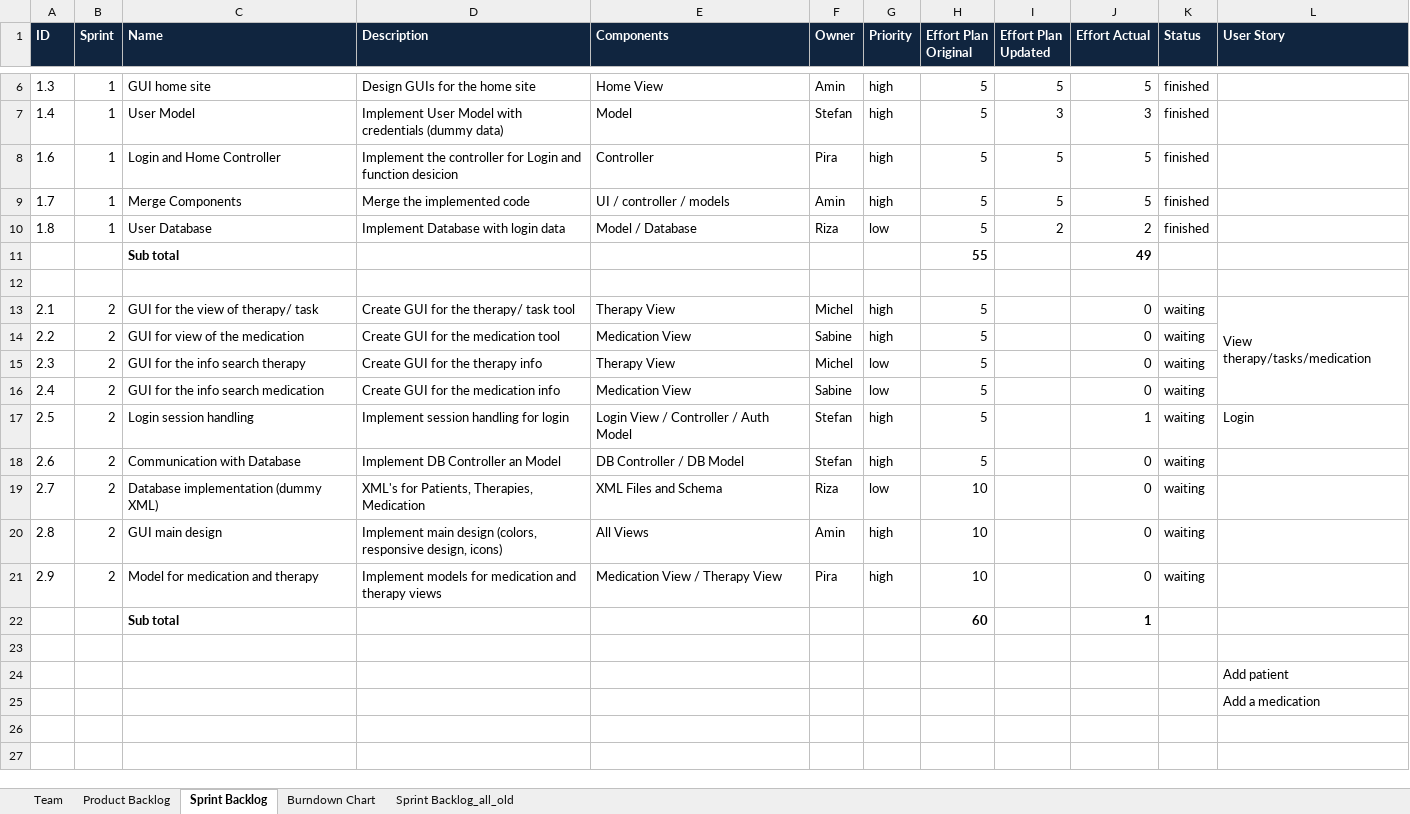
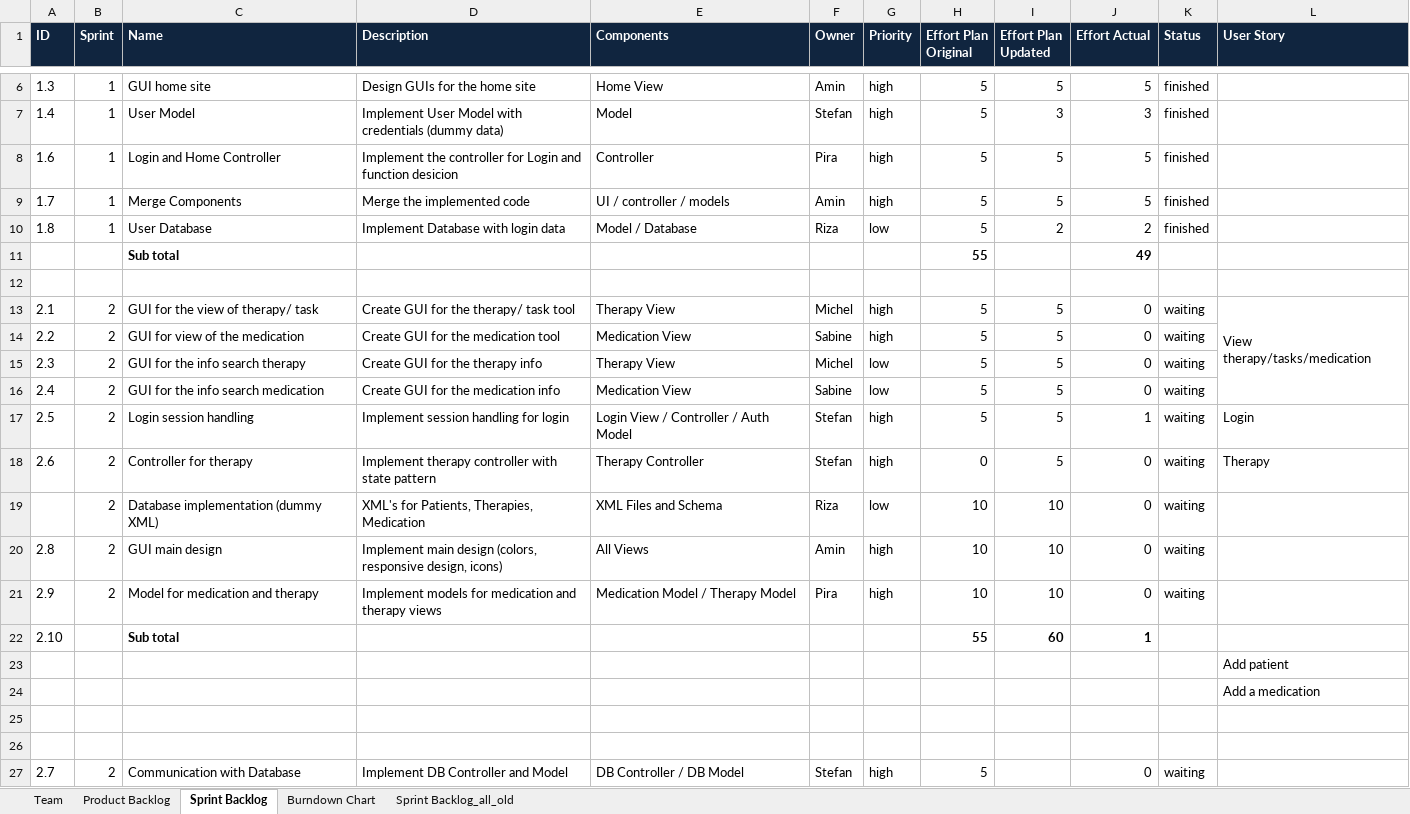
Before and after one commit to johns2/ch.bfh.btx8081.w2014.blue, an Excel workbook: doc/Task 9_10/scrum.xlsx, sheet Sprint Backlog, drawn as a sheet; only a part is shown, gaps mark what is left out; values as stored, in another font and other column widths than the file's, no borders; removed rows and columns are numbered as before the commit, all else as after; the diff names each change by its address in the sheet, - before the commit and + after, or states it on an @@ line.

Commit message:
Scrum (Sprint Backlog) updated

```diff
--- a/doc/Task 9_10/scrum.xlsx (sheet Sprint Backlog)
+++ b/doc/Task 9_10/scrum.xlsx (sheet Sprint Backlog)
-I13:I18 (Effort Plan Updated): (empty)
+I13:I18 (Effort Plan Updated): 5
-C18 (Name): Communication with Database
+C18 (Name): Controller for therapy
-D18 (Description): Implement DB Controller an Model
+D18 (Description): Implement therapy controller with state pattern
-E18 (Components): DB Controller / DB Model
+E18 (Components): Therapy Controller
-H18 (Effort Plan Original): 5
+H18 (Effort Plan Original): 0
-L18 (User Story): (empty)
+L18 (User Story): Therapy
-A19 (ID): 2.7
+A19 (ID): (empty)
-I19:I21 (Effort Plan Updated): (empty)
+I19:I21 (Effort Plan Updated): 10
-E21 (Components): Medication View / Therapy View
+E21 (Components): Medication Model / Therapy Model
-A22 (ID): (empty)
+A22 (ID): 2.10
-H22 (Effort Plan Original): 60
+H22 (Effort Plan Original): 55
-I22 (Effort Plan Updated): (empty)
+I22 (Effort Plan Updated): 60
-row 23: (empty)
+row 25: (empty)
+row 26: (empty)
+row 27: 2.7 | 2 | Communication with Database | Implement DB Controller and Model | DB Controller / DB Model | Stefan | high | 5 |  | 0 | waiting
```
